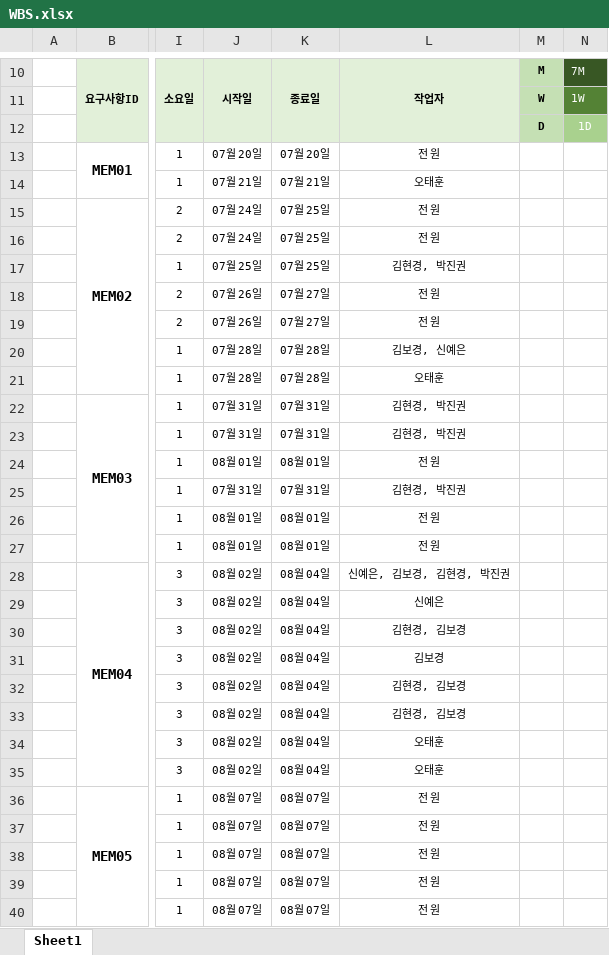
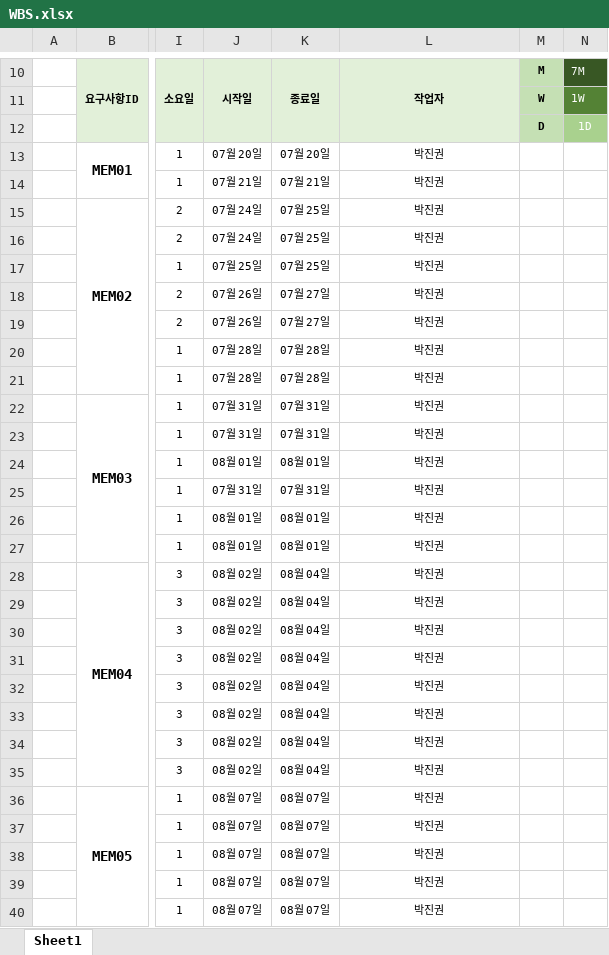
Before and after one commit to jinkwonpark/Chunjae_IT_Edu-Per-Proj01, an Excel workbook: WBS.xlsx, sheet Sheet1, drawn as a sheet; only a part is shown, gaps mark what is left out; values as stored, in another font and other column widths than the file's, no borders; the diff covers the shown part only; the diff names each change by its address in the sheet, - before the commit and + after, or states it on an @@ line.

```diff
--- a/WBS.xlsx (sheet Sheet1)
+++ b/WBS.xlsx (sheet Sheet1)
-L13: 전 원
+L13: 박진권
-L14: 오태훈
+L14: 박진권
-L15:L16: 전 원
+L15:L16: 박진권
-L17: 김현경, 박진권
+L17: 박진권
-L18:L19: 전 원
+L18:L19: 박진권
-L20: 김보경, 신예은
+L20: 박진권
-L21: 오태훈
+L21: 박진권
-L22:L23: 김현경, 박진권
+L22:L23: 박진권
-L24: 전 원
+L24: 박진권
-L25: 김현경, 박진권
+L25: 박진권
-L26:L27: 전 원
+L26:L27: 박진권
-L28: 신예은, 김보경, 김현경, 박진권
+L28: 박진권
-L29: 신예은
+L29: 박진권
-L30: 김현경, 김보경
+L30: 박진권
-L31: 김보경
+L31: 박진권
-L32:L33: 김현경, 김보경
+L32:L33: 박진권
-L34:L35: 오태훈
+L34:L35: 박진권
-L36:L40: 전 원
+L36:L40: 박진권
```
Also changed, not shown: 38 edited cells elsewhere in this sheet, 10 other files.
